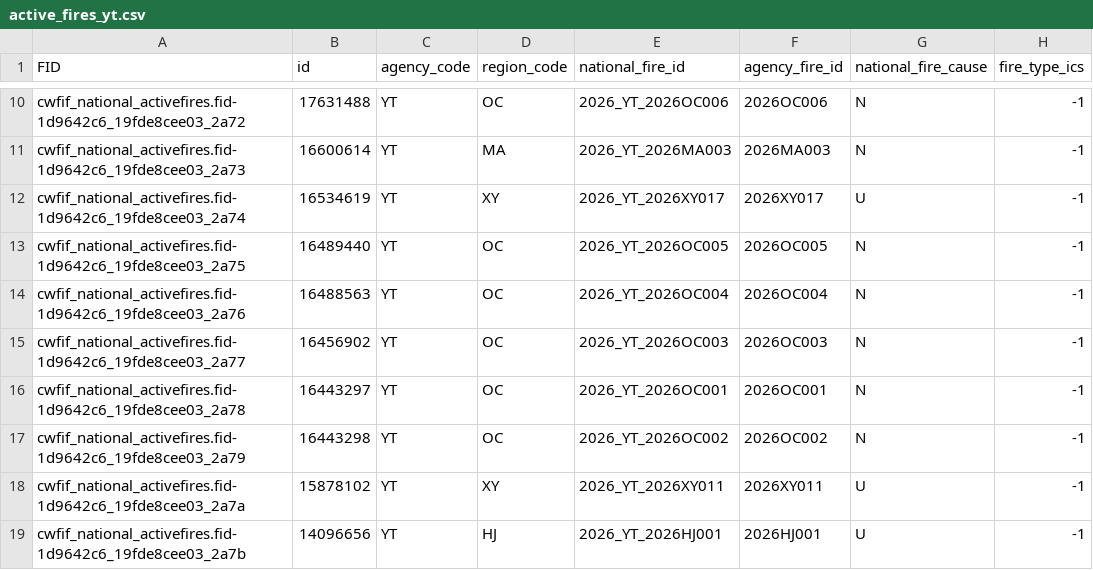
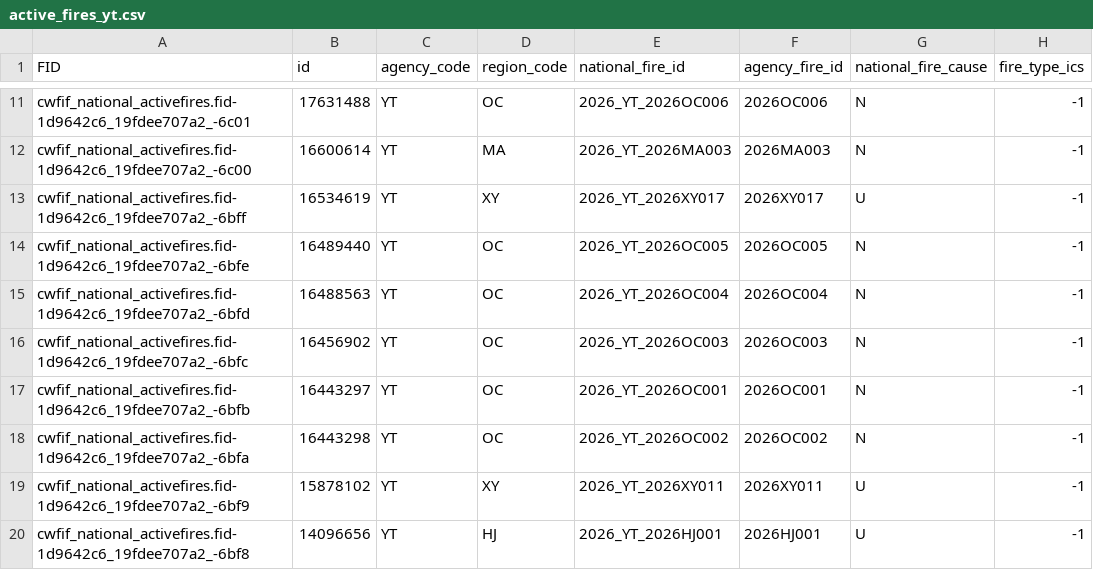
Before and after one commit to jagius/cda-air-quality-compiler, a CSV file: docs/active_fires_yt.csv, drawn as a sheet; only a part is shown, gaps mark what is left out; addresses are those after the commit; the diff covers the shown part only; the diff names each change by its address in the sheet, - before the commit and + after, or states it on an @@ line.

```diff
--- a/docs/active_fires_yt.csv
+++ b/docs/active_fires_yt.csv
-A11 (FID): cwfif_national_activefires.fid-1d9642c6_19fde8cee03_2a72
+A11 (FID): cwfif_national_activefires.fid-1d9642c6_19fdee707a2_-6c01
-A12 (FID): cwfif_national_activefires.fid-1d9642c6_19fde8cee03_2a73
+A12 (FID): cwfif_national_activefires.fid-1d9642c6_19fdee707a2_-6c00
-A13 (FID): cwfif_national_activefires.fid-1d9642c6_19fde8cee03_2a74
+A13 (FID): cwfif_national_activefires.fid-1d9642c6_19fdee707a2_-6bff
-A14 (FID): cwfif_national_activefires.fid-1d9642c6_19fde8cee03_2a75
+A14 (FID): cwfif_national_activefires.fid-1d9642c6_19fdee707a2_-6bfe
-A15 (FID): cwfif_national_activefires.fid-1d9642c6_19fde8cee03_2a76
+A15 (FID): cwfif_national_activefires.fid-1d9642c6_19fdee707a2_-6bfd
-A16 (FID): cwfif_national_activefires.fid-1d9642c6_19fde8cee03_2a77
+A16 (FID): cwfif_national_activefires.fid-1d9642c6_19fdee707a2_-6bfc
-A17 (FID): cwfif_national_activefires.fid-1d9642c6_19fde8cee03_2a78
+A17 (FID): cwfif_national_activefires.fid-1d9642c6_19fdee707a2_-6bfb
-A18 (FID): cwfif_national_activefires.fid-1d9642c6_19fde8cee03_2a79
+A18 (FID): cwfif_national_activefires.fid-1d9642c6_19fdee707a2_-6bfa
-A19 (FID): cwfif_national_activefires.fid-1d9642c6_19fde8cee03_2a7a
+A19 (FID): cwfif_national_activefires.fid-1d9642c6_19fdee707a2_-6bf9
-A20 (FID): cwfif_national_activefires.fid-1d9642c6_19fde8cee03_2a7b
+A20 (FID): cwfif_national_activefires.fid-1d9642c6_19fdee707a2_-6bf8
```
Also changed, not shown: 1 added row and 8 edited cells elsewhere in this file, docs/active_fires.csv, docs/active_fires_bc.csv, 8 other files.
